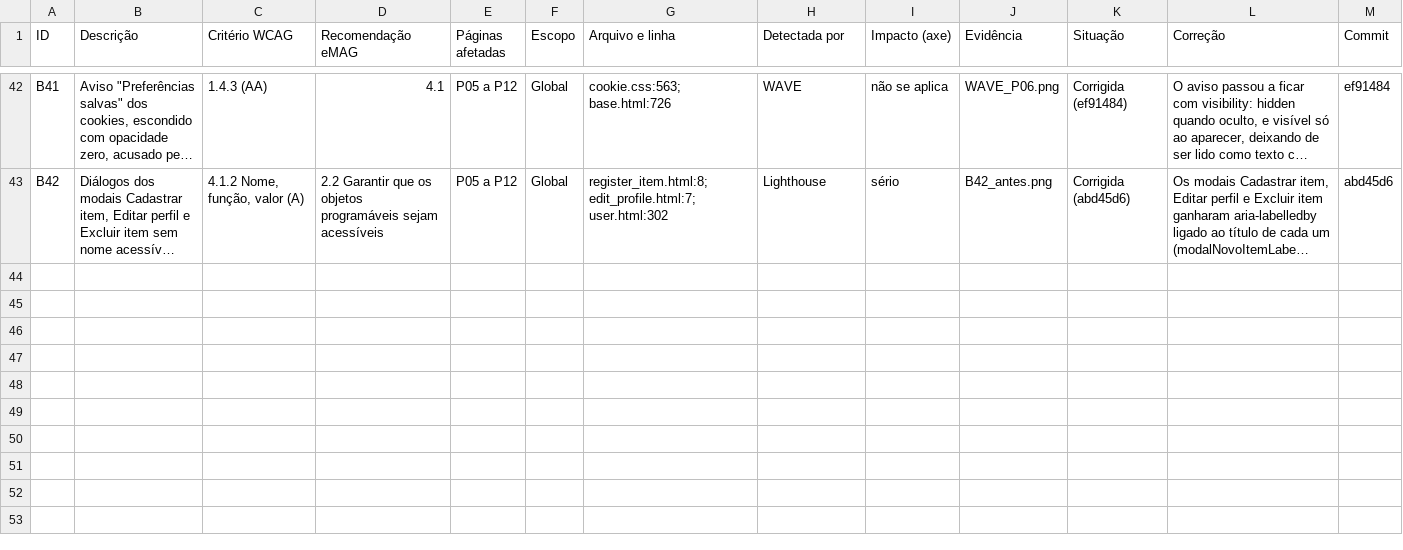
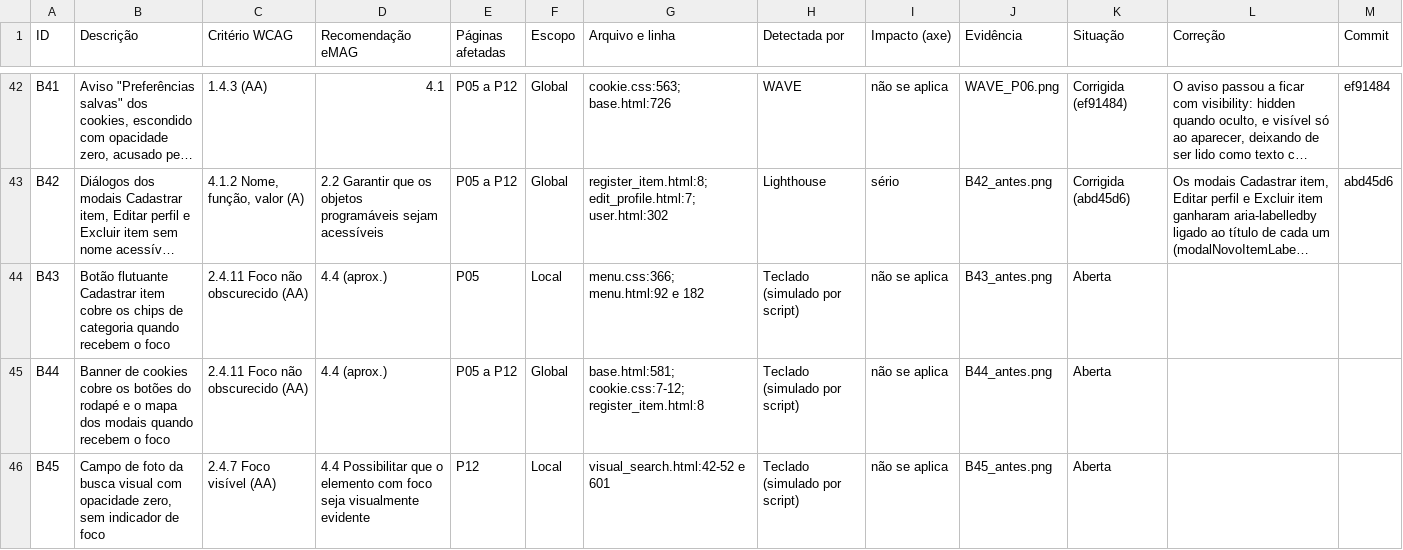
Before and after one commit to gabryellgs/projeto-find, a CSV file: acessibilidade/barreiras.csv, drawn as a sheet; only a part is shown, gaps mark what is left out; long unchanged cells end in …; the diff names each change by its address in the sheet, - before the commit and + after, or states it on an @@ line.

Commit message:
registro das barreiras B43, B44 e B45

```diff
--- a/acessibilidade/barreiras.csv
+++ b/acessibilidade/barreiras.csv
+row 44: B43 | Botão flutuante Cadastrar item cobre os chips de categoria quando recebem o foco | 2.4.11 Foco não obscurecido (AA) | 4.4 (aprox.) | P05 | Local | menu.css:366; menu.html:92 e 182 | Teclado (simulado por script) | não se aplica | B43_antes.png | Aberta
+row 45: B44 | Banner de cookies cobre os botões do rodapé e o mapa dos modais quando recebem o foco | 2.4.11 Foco não obscurecido (AA) | 4.4 (aprox.) | P05 a P12 | Global | base.html:581; cookie.css:7-12; register_item.html:8 | Teclado (simulado por script) | não se aplica | B44_antes.png | Aberta
+row 46: B45 | Campo de foto da busca visual com opacidade zero, sem indicador de foco | 2.4.7 Foco visível (AA) | 4.4 Possibilitar que o elemento com foco seja visualmente evidente | P12 | Local | visual_search.html:42-52 e 601 | Teclado (simulado por script) | não se aplica | B45_antes.png | Aberta
```
Also changed, not shown: 1 other file.
